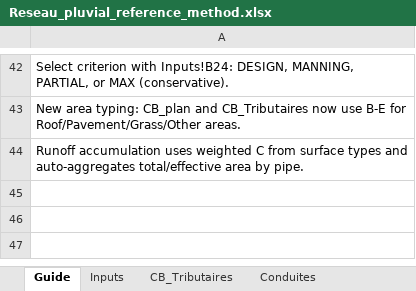
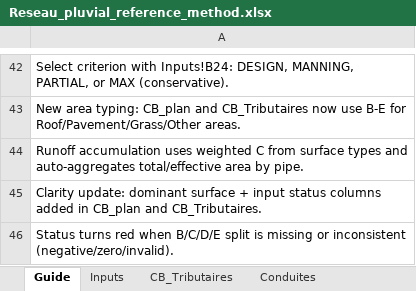
Before and after one commit to acon560-prog/idf-web-app, an Excel workbook: engineering/drainage-design/Reseau_pluvial_reference_method.xlsx, sheet Guide, drawn as a sheet; only a part is shown, gaps mark what is left out; values as stored, in another font and other column widths than the file's, no borders; the diff names each change by its address in the sheet, - before the commit and + after, or states it on an @@ line.

```diff
--- a/engineering/drainage-design/Reseau_pluvial_reference_method.xlsx (sheet Guide)
+++ b/engineering/drainage-design/Reseau_pluvial_reference_method.xlsx (sheet Guide)
+row 45: Clarity update: dominant surface + input status columns added in CB_plan and CB_Tributaires.
+row 46: Status turns red when B/C/D/E split is missing or inconsistent (negative/zero/invalid).
```
Also changed, not shown: sheet CB_Tributaires, sheet CB_plan.
